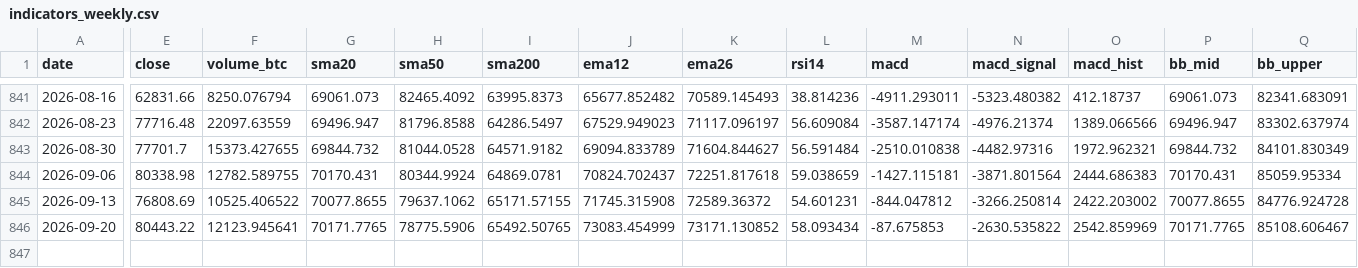
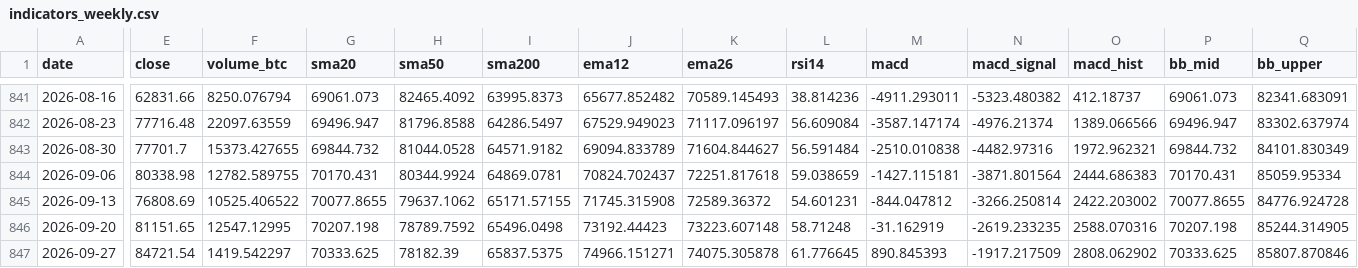
Before and after one commit to nateg511-wq/Daily-Weekly-Tracker, a CSV file: data/indicators_weekly.csv, drawn as a sheet; only a part is shown, gaps mark what is left out; rows hold the shown columns only; the diff covers the shown part only; the diff names each change by its address in the sheet, - before the commit and + after, or states it on an @@ line.

```diff
--- a/data/indicators_weekly.csv
+++ b/data/indicators_weekly.csv
-E846 (close): 80443.22
+E846 (close): 81151.65
-F846 (volume_btc): 12123.945641
+F846 (volume_btc): 12547.12995
-G846 (sma20): 70171.7765
+G846 (sma20): 70207.198
-H846 (sma50): 78775.5906
+H846 (sma50): 78789.7592
-I846 (sma200): 65492.50765
+I846 (sma200): 65496.0498
-J846 (ema12): 73083.454999
+J846 (ema12): 73192.44423
-K846 (ema26): 73171.130852
+K846 (ema26): 73223.607148
-L846 (rsi14): 58.093434
+L846 (rsi14): 58.71248
-M846 (macd): -87.675853
+M846 (macd): -31.162919
-N846 (macd_signal): -2630.535822
+N846 (macd_signal): -2619.233235
-O846 (macd_hist): 2542.859969
+O846 (macd_hist): 2588.070316
-P846 (bb_mid): 70171.7765
+P846 (bb_mid): 70207.198
-Q846 (bb_upper): 85108.606467
+Q846 (bb_upper): 85244.314905
+row 847: 2026-09-27 | 84721.54 | 1419.542297 | 70333.625 | 78182.39 | 65837.5375 | 74966.151271 | 74075.305878 | 61.776645 | 890.845393 | -1917.217509 | 2808.062902 | 70333.625 | 85807.870846
```
Also changed, not shown: 4 edited cells elsewhere in this file, data/btc_usd_daily.csv, data/btc_usd_daily_full.csv, 14 other files.
